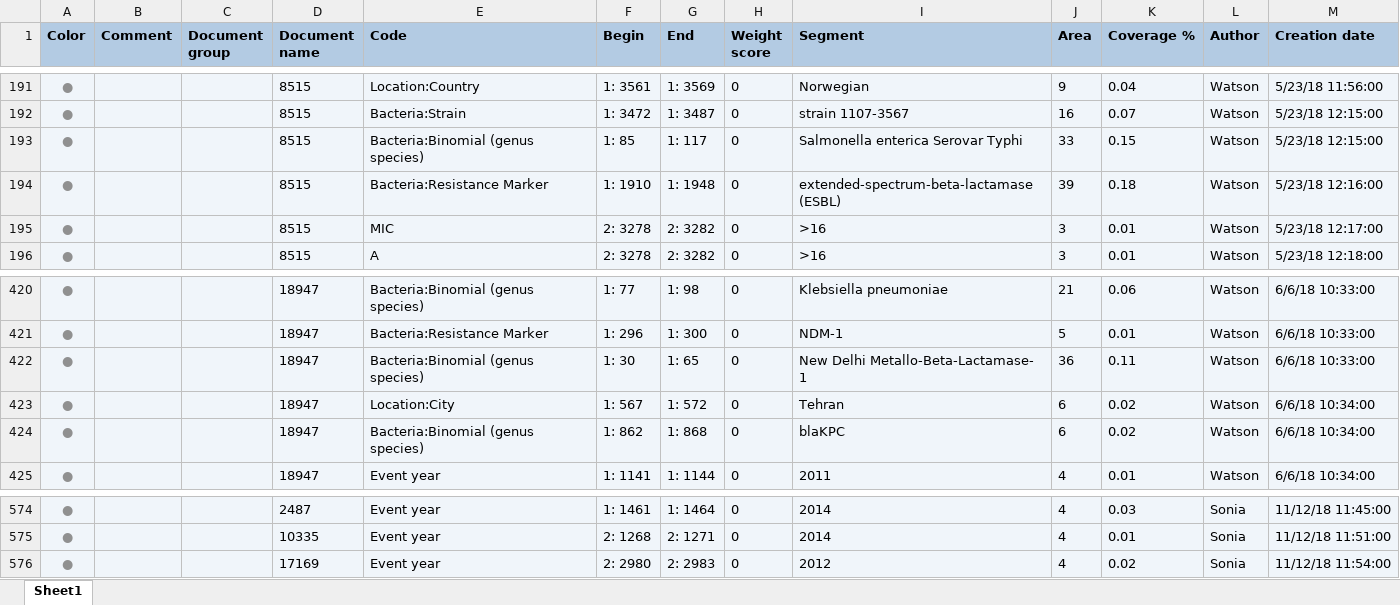
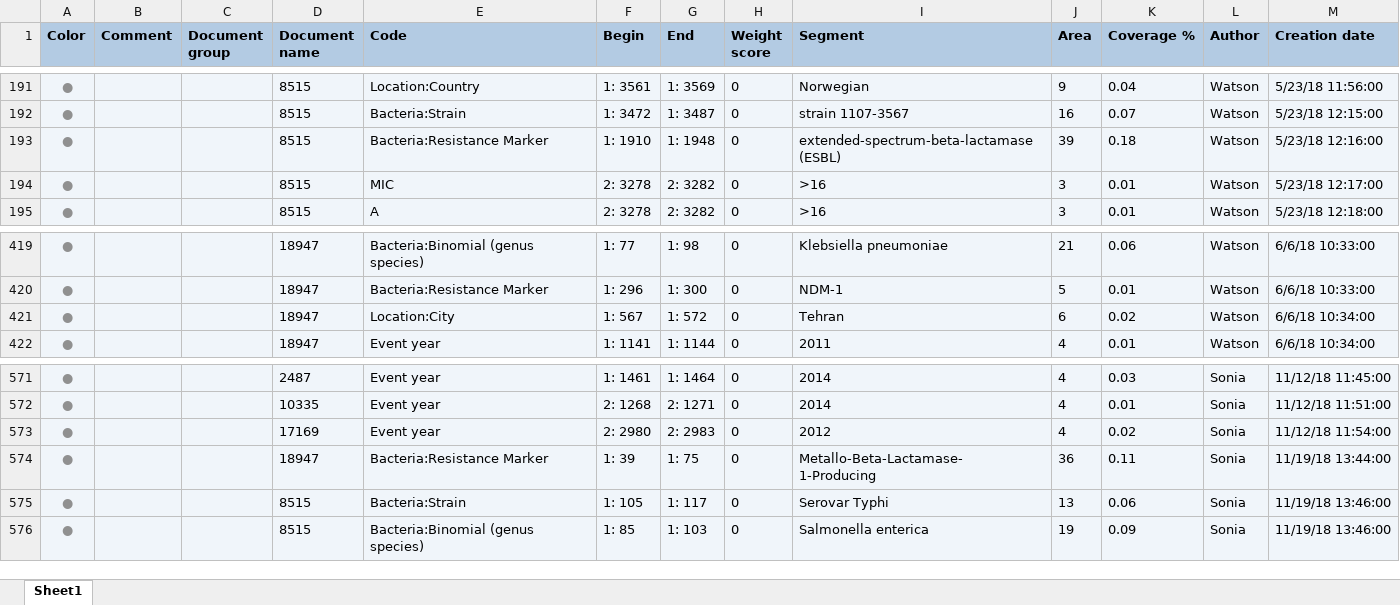
Before and after one commit to ecohealthalliance/amr-db, an Excel workbook: data/coded_segments/bw_1_1.xlsx, sheet Sheet1, drawn as a sheet; only a part is shown, gaps mark what is left out; values as stored, in another font and other column widths than the file's, no borders; removed rows and columns are numbered as before the commit, all else as after; ↵ is a line break in a cell; the diff names each change by its address in the sheet, - before the commit and + after, or states it on an @@ line.

```diff
--- a/data/coded_segments/bw_1_1.xlsx (sheet Sheet1)
+++ b/data/coded_segments/bw_1_1.xlsx (sheet Sheet1)
-row 193: ● |  |  | 8515 | Bacteria:Binomial (genus species) | 1: 85 | 1: 117 | 0 | Salmonella enterica Serovar Typhi | 33 | 0.15 | Watson | 5/23/18 12:15:00
-row 422: ● |  |  | 18947 | Bacteria:Binomial (genus species) | 1: 30 | 1: 65 | 0 | New Delhi Metallo-Beta-Lactamase- ↵ 1 | 36 | 0.11 | Watson | 6/6/18 10:33:00
-row 424: ● |  |  | 18947 | Bacteria:Binomial (genus species) | 1: 862 | 1: 868 | 0 | blaKPC | 6 | 0.02 | Watson | 6/6/18 10:34:00
+row 574: ● |  |  | 18947 | Bacteria:Resistance Marker | 1: 39 | 1: 75 | 0 | Metallo-Beta-Lactamase- ↵ 1-Producing | 36 | 0.11 | Sonia | 11/19/18 13:44:00
+row 575: ● |  |  | 8515 | Bacteria:Strain | 1: 105 | 1: 117 | 0 | Serovar Typhi | 13 | 0.06 | Sonia | 11/19/18 13:46:00
+row 576: ● |  |  | 8515 | Bacteria:Binomial (genus species) | 1: 85 | 1: 103 | 0 | Salmonella enterica | 19 | 0.09 | Sonia | 11/19/18 13:46:00
```
Also changed, not shown: data/coded_segments/md_1_1.xlsx, data/coded_segments/md_3_2.xlsx, 10 other files.
